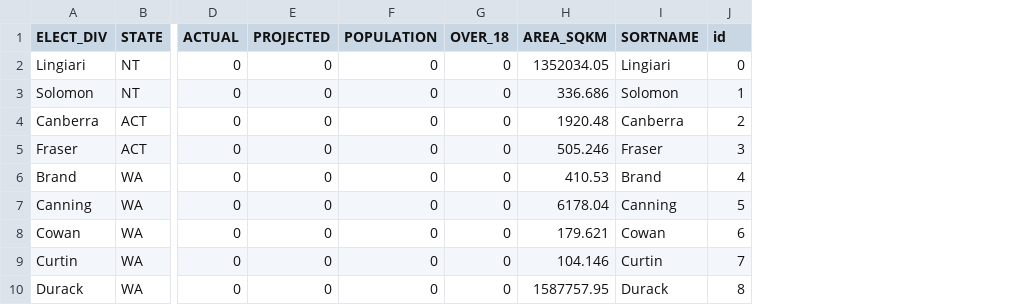
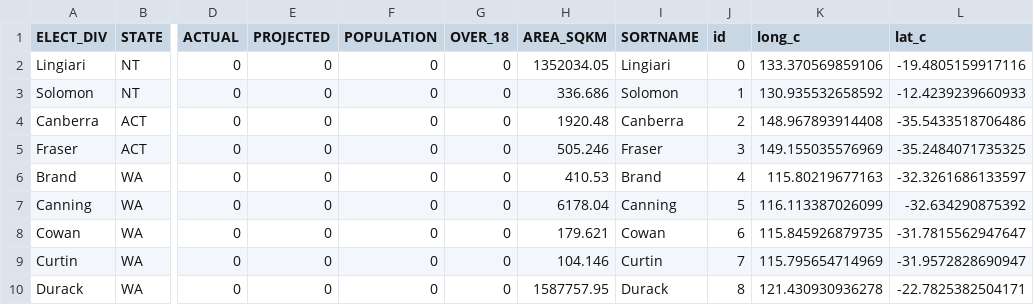
Before and after one commit to ropensci-archive/ausElectR, a CSV file: AECdata/National-data.csv, drawn as a sheet; only a part is shown, gaps mark what is left out; the diff names each change by its address in the sheet, - before the commit and + after, or states it on an @@ line.

Commit message:
data with centroids

```diff
--- a/AECdata/National-data.csv
+++ b/AECdata/National-data.csv
+column K (long_c), rows 2-10: 133.370569859106 | 130.935532658592 | 148.967893914408 | 149.155035576969 | 115.80219677163 | 116.113387026099 | 115.845926879735 | 115.795654714969 | 121.430930936278
+column L (lat_c), rows 2-10: -19.4805159917116 | -12.4239239660933 | -35.5433518706486 | -35.2484071735325 | -32.3261686133597 | -32.634290875392 | -31.7815562947647 | -31.9572828690947 | -22.7825382504171
```
